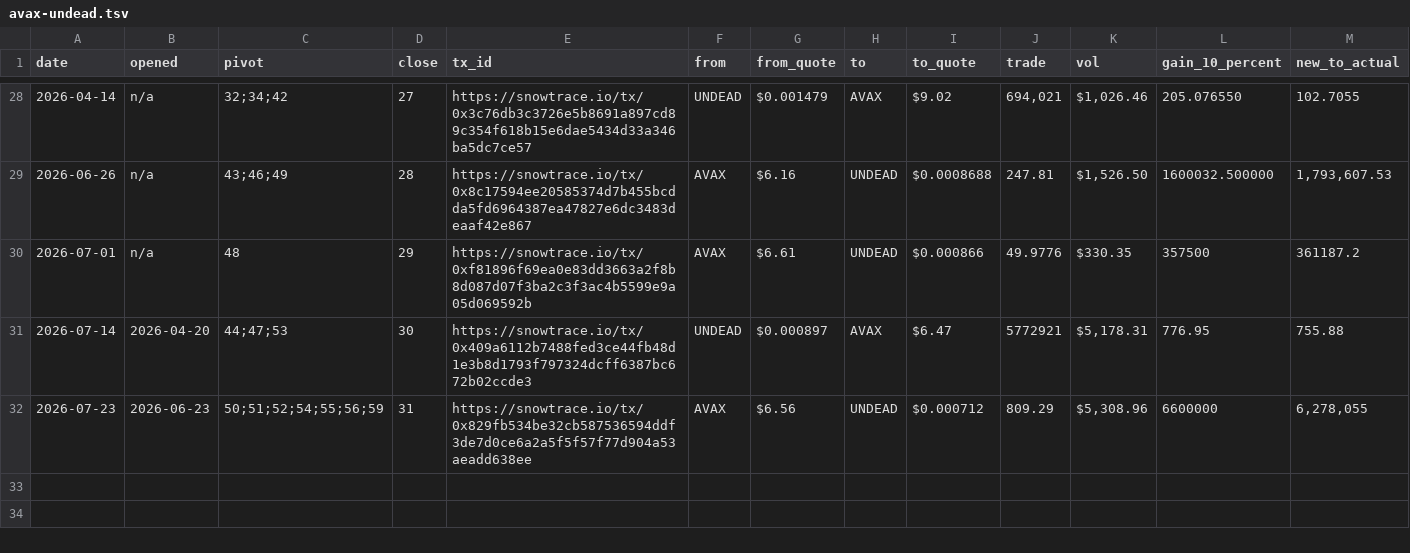
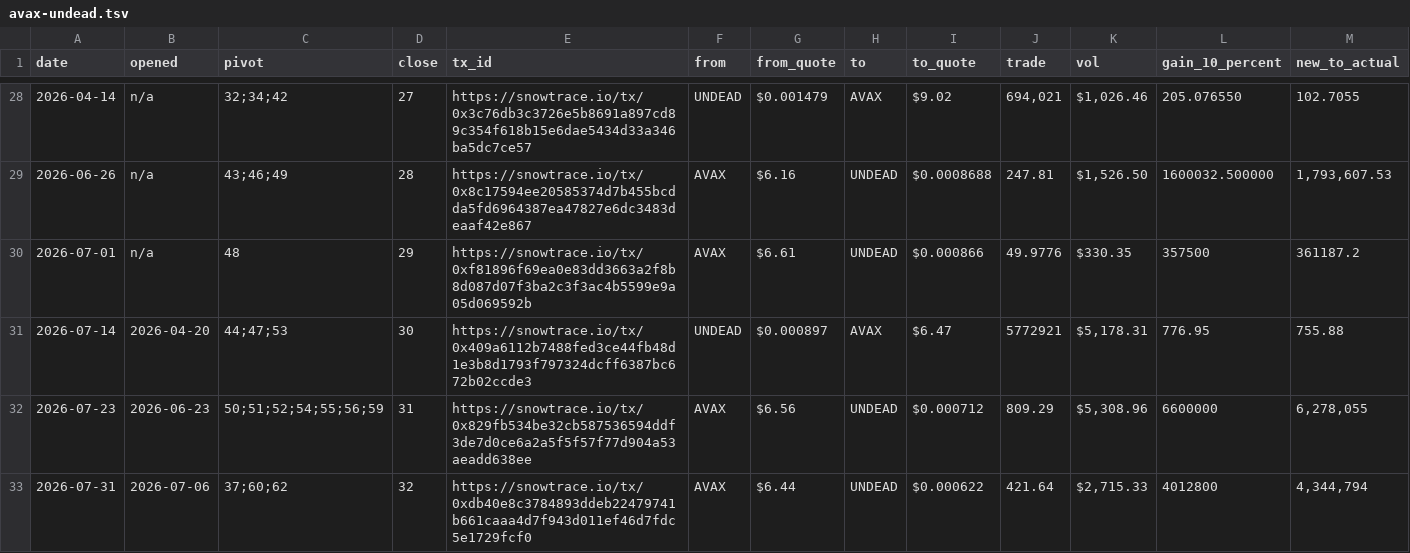
Before and after one commit to pivoteur/pivoteur.github.io, a TSV file: data/pivots/close/raw/avax-undead.tsv, drawn as a sheet; only a part is shown, gaps mark what is left out; rows hold the shown columns only; the diff names each change by its address in the sheet, - before the commit and + after, or states it on an @@ line.

```diff
--- a/data/pivots/close/raw/avax-undead.tsv
+++ b/data/pivots/close/raw/avax-undead.tsv
+row 33: 2026-07-31 | 2026-07-06 | 37;60;62 | 32 | https://snowtrace.io/tx/0xdb40e8c3784893ddeb22479741b661caaa4d7f943d011ef46d7fdc5e1729fcf0 | AVAX | $6.44 | UNDEAD | $0.000622 | 421.64 | $2,715.33 | 4012800 | 4,344,794
```
Also changed, not shown: data/distributions.tsv, data/pivots/dists/raw/avax-undead.tsv, 3 other files.
